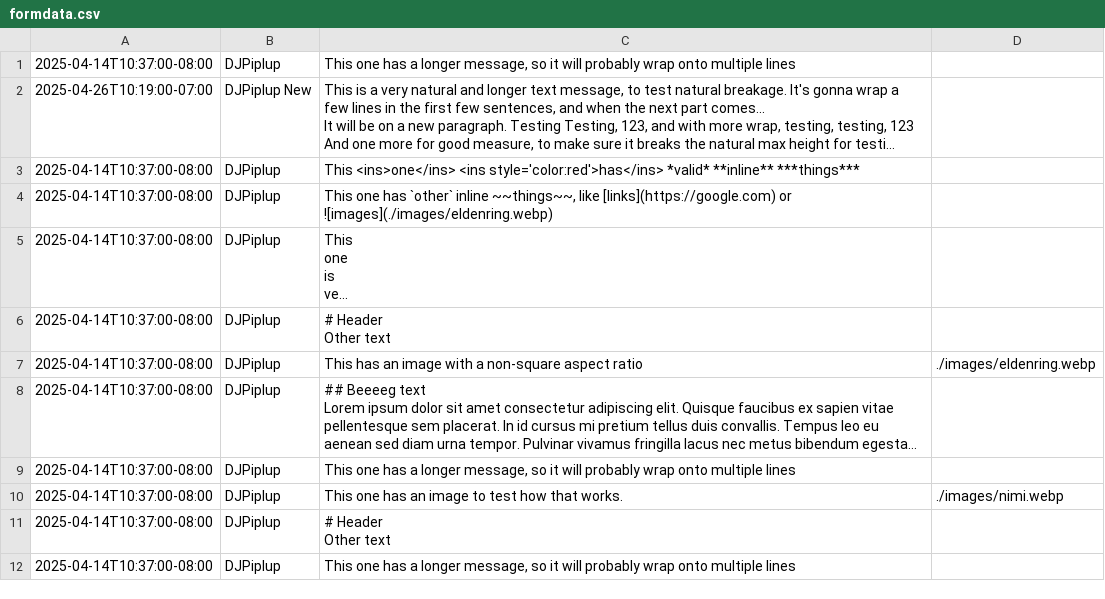
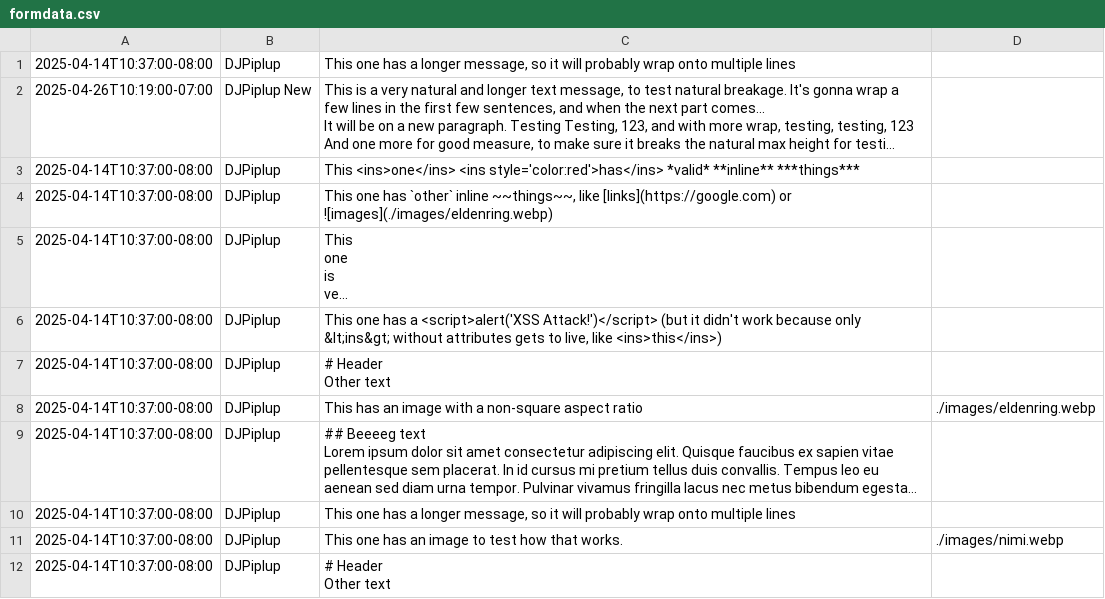
Before and after one commit to dj-piplup/vanilla-kudoboard, a CSV file: raw/formdata.csv, drawn as a sheet; only a part is shown; the shorter side is filled out with more unchanged rows; long unchanged cells end in …; the diff names each change by its address in the sheet, - before the commit and + after, or states it on an @@ line.

```diff
--- a/raw/formdata.csv
+++ b/raw/formdata.csv
+row 6: 2025-04-14T10:37:00-08:00 | DJPiplup | This one has a <script>alert('XSS Attack!')</script> (but it didn't work because only &lt;ins&gt; without attributes gets to live, like <ins>this</ins>)
```
Also changed, not shown: 1 other file.
